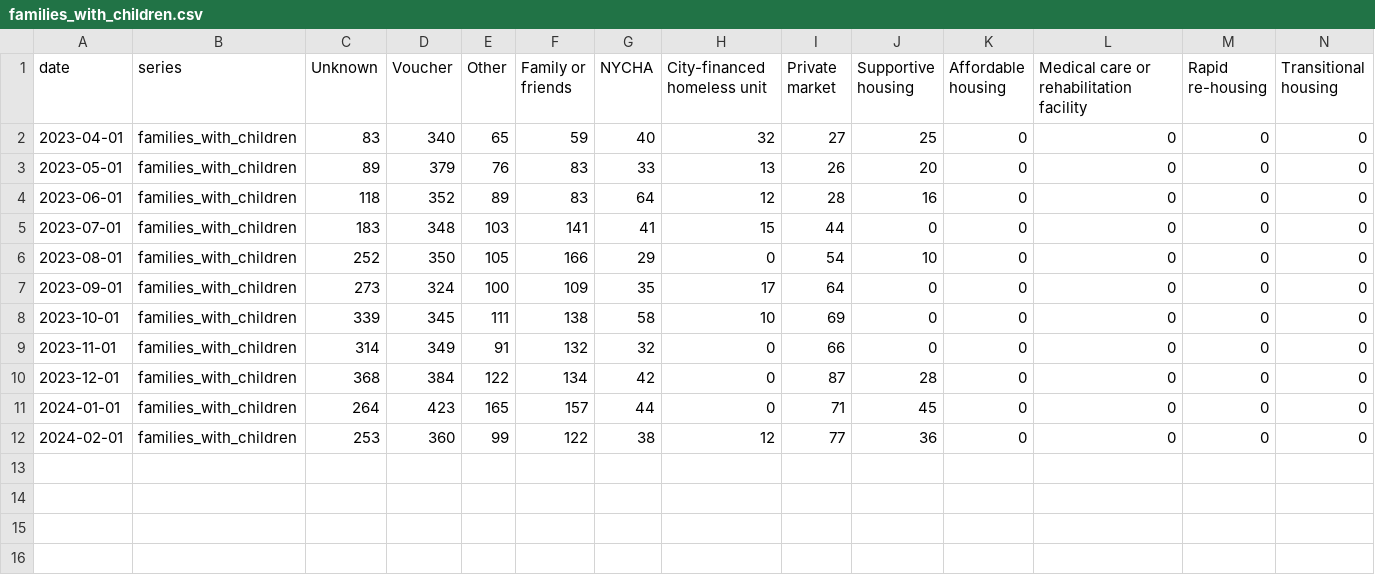
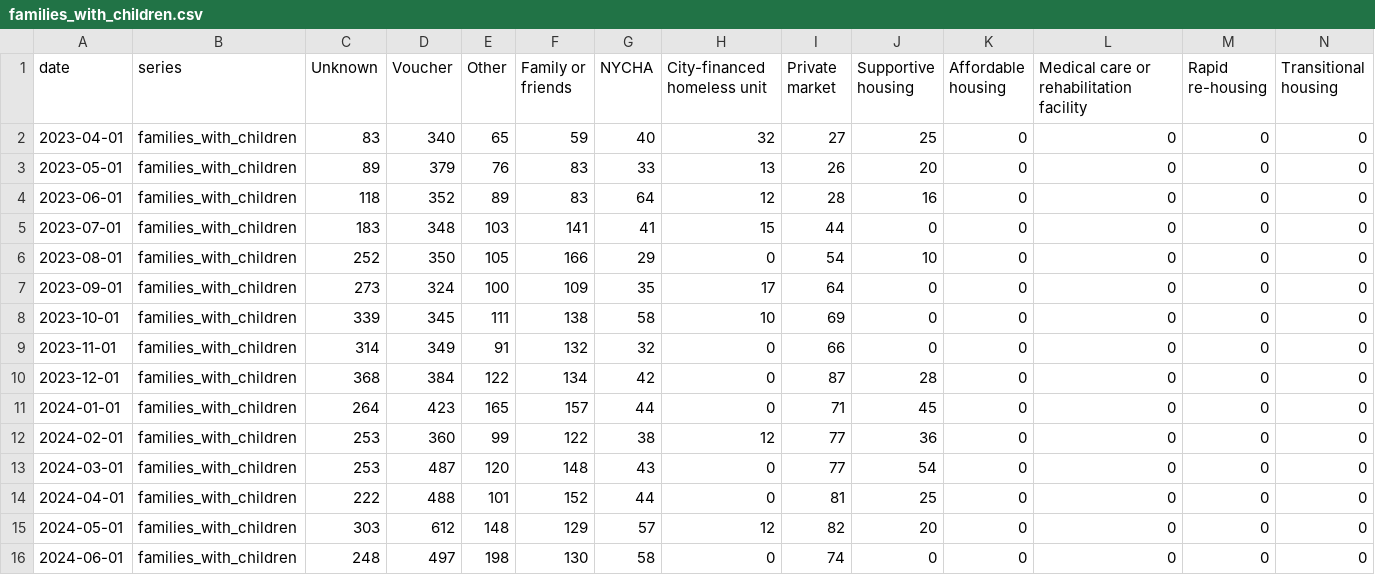
Before and after one commit to pspauster/shelter-exits, a CSV file: families_with_children.csv, drawn as a sheet.

```diff
--- a/families_with_children.csv
+++ b/families_with_children.csv
@@ -12 +12,5 @@ date,series,Unknown,Voucher,Other,Family or friends,NYCHA,City-financed homeless
 2024-02-01,families_with_children,253,360,99,122,38,12,77,36,0,0,0,0
+2024-03-01,families_with_children,253,487,120,148,43,0,77,54,0,0,0,0
+2024-04-01,families_with_children,222,488,101,152,44,0,81,25,0,0,0,0
+2024-05-01,families_with_children,303,612,148,129,57,12,82,20,0,0,0,0
+2024-06-01,families_with_children,248,497,198,130,58,0,74,0,0,0,0,0
```
Also changed, not shown: entrances_exits.csv, exit_cat_all.csv, 2 other files.
